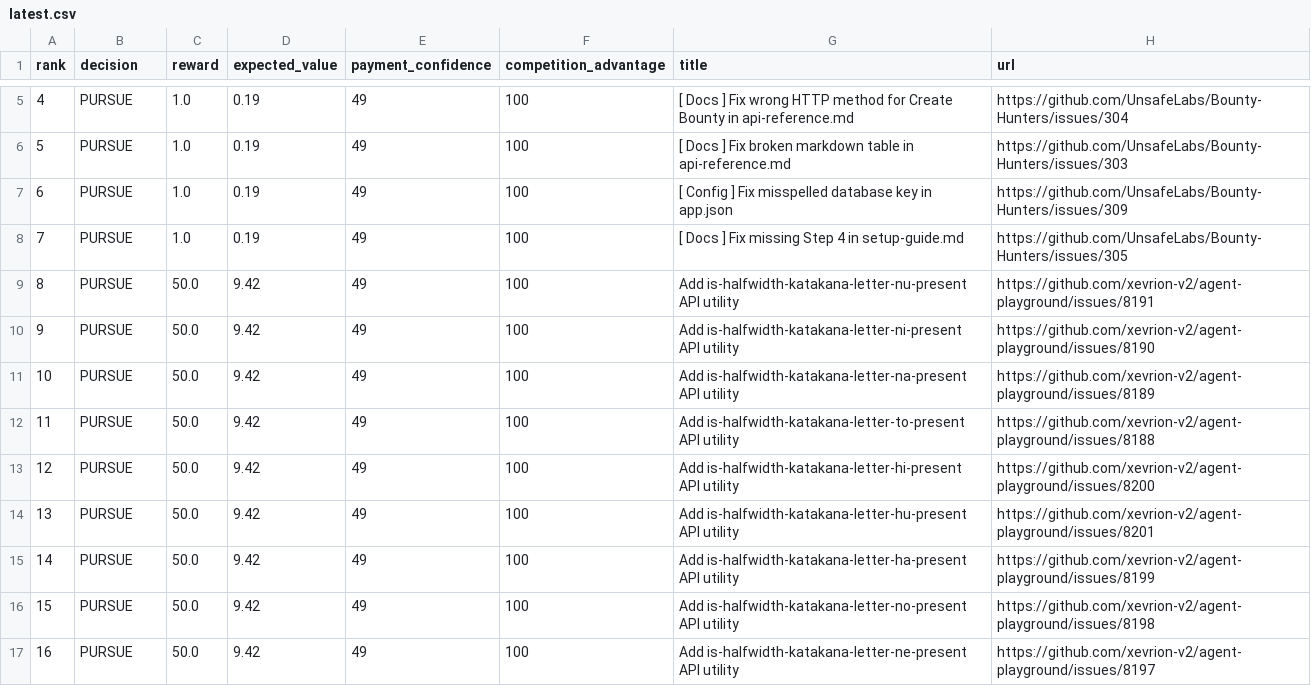
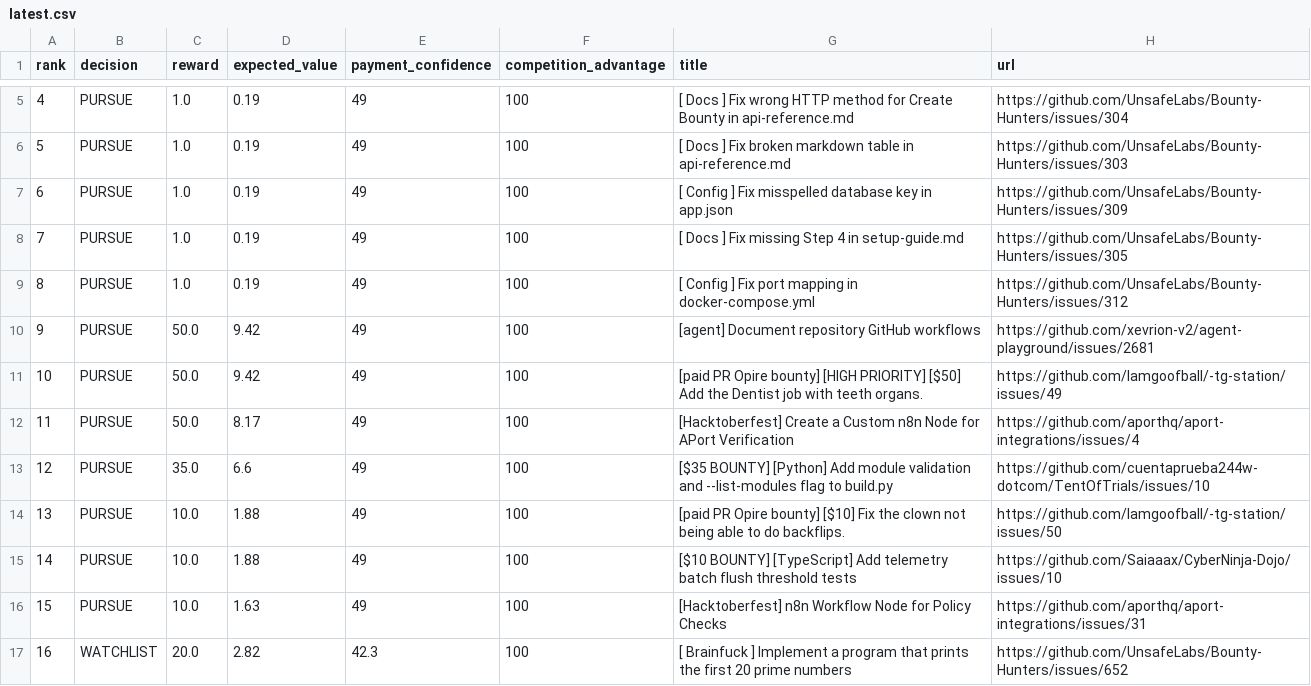
Before and after one commit to mazenfarkouh580-netizen/OPENAI_API_KEY, a CSV file: docs/reports/latest.csv, drawn as a sheet; only a part is shown, gaps mark what is left out; the diff covers the shown part only.

```diff
--- a/docs/reports/latest.csv
+++ b/docs/reports/latest.csv
@@ -8,10 +8,10 @@ rank,decision,reward,expected_value,payment_confidence,competition_advantage,tit
 7,"PURSUE",1.0,0.19,49,100,"[ Docs ] Fix missing Step 4 in setup-guide.md","https://github.com/UnsafeLabs/Bounty-Hunters/issues/305"
-8,"PURSUE",50.0,9.42,49,100,"Add is-halfwidth-katakana-letter-nu-present API utility","https://github.com/xevrion-v2/agent-playground/issues/8191"
-9,"PURSUE",50.0,9.42,49,100,"Add is-halfwidth-katakana-letter-ni-present API utility","https://github.com/xevrion-v2/agent-playground/issues/8190"
-10,"PURSUE",50.0,9.42,49,100,"Add is-halfwidth-katakana-letter-na-present API utility","https://github.com/xevrion-v2/agent-playground/issues/8189"
-11,"PURSUE",50.0,9.42,49,100,"Add is-halfwidth-katakana-letter-to-present API utility","https://github.com/xevrion-v2/agent-playground/issues/8188"
-12,"PURSUE",50.0,9.42,49,100,"Add is-halfwidth-katakana-letter-hi-present API utility","https://github.com/xevrion-v2/agent-playground/issues/8200"
-13,"PURSUE",50.0,9.42,49,100,"Add is-halfwidth-katakana-letter-hu-present API utility","https://github.com/xevrion-v2/agent-playground/issues/8201"
-14,"PURSUE",50.0,9.42,49,100,"Add is-halfwidth-katakana-letter-ha-present API utility","https://github.com/xevrion-v2/agent-playground/issues/8199"
-15,"PURSUE",50.0,9.42,49,100,"Add is-halfwidth-katakana-letter-no-present API utility","https://github.com/xevrion-v2/agent-playground/issues/8198"
-16,"PURSUE",50.0,9.42,49,100,"Add is-halfwidth-katakana-letter-ne-present API utility","https://github.com/xevrion-v2/agent-playground/issues/8197"
+8,"PURSUE",1.0,0.19,49,100,"[ Config ] Fix port mapping in docker-compose.yml","https://github.com/UnsafeLabs/Bounty-Hunters/issues/312"
+9,"PURSUE",50.0,9.42,49,100,"[agent] Document repository GitHub workflows","https://github.com/xevrion-v2/agent-playground/issues/2681"
+10,"PURSUE",50.0,9.42,49,100,"[paid PR Opire bounty] [HIGH PRIORITY] [$50] Add the Dentist job with teeth organs.","https://github.com/Iamgoofball/-tg-station/issues/49"
+11,"PURSUE",50.0,8.17,49,100,"[Hacktoberfest] Create a Custom n8n Node for APort Verification","https://github.com/aporthq/aport-integrations/issues/4"
+12,"PURSUE",35.0,6.6,49,100,"[$35 BOUNTY] [Python] Add module validation and --list-modules flag to build.py","https://github.com/cuentaprueba244w-dotcom/TentOfTrials/issues/10"
+13,"PURSUE",10.0,1.88,49,100,"[paid PR Opire bounty] [$10] Fix the clown not being able to do backflips.","https://github.com/Iamgoofball/-tg-station/issues/50"
+14,"PURSUE",10.0,1.88,49,100,"[$10 BOUNTY] [TypeScript] Add telemetry batch flush threshold tests","https://github.com/Saiaaax/CyberNinja-Dojo/issues/10"
+15,"PURSUE",10.0,1.63,49,100,"[Hacktoberfest] n8n Workflow Node for Policy Checks","https://github.com/aporthq/aport-integrations/issues/31"
+16,"WATCHLIST",20.0,2.82,42.3,100,"[ Brainfuck ] Implement a program that prints the first 20 prime numbers","https://github.com/UnsafeLabs/Bounty-Hunters/issues/652"
```
Also changed, not shown: 23 edited cells elsewhere in this file, 16 other files.
